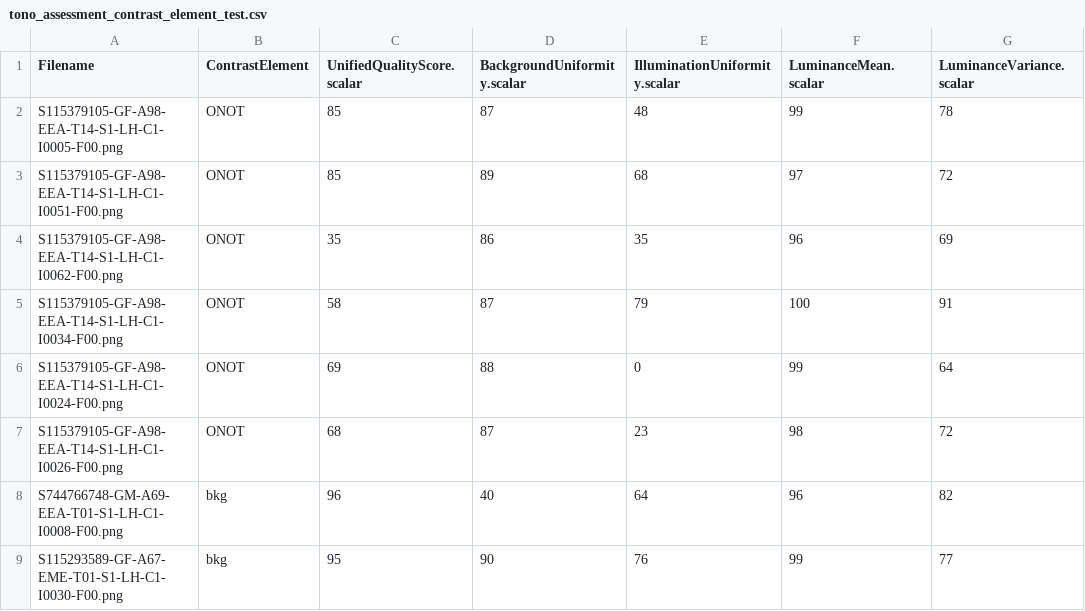
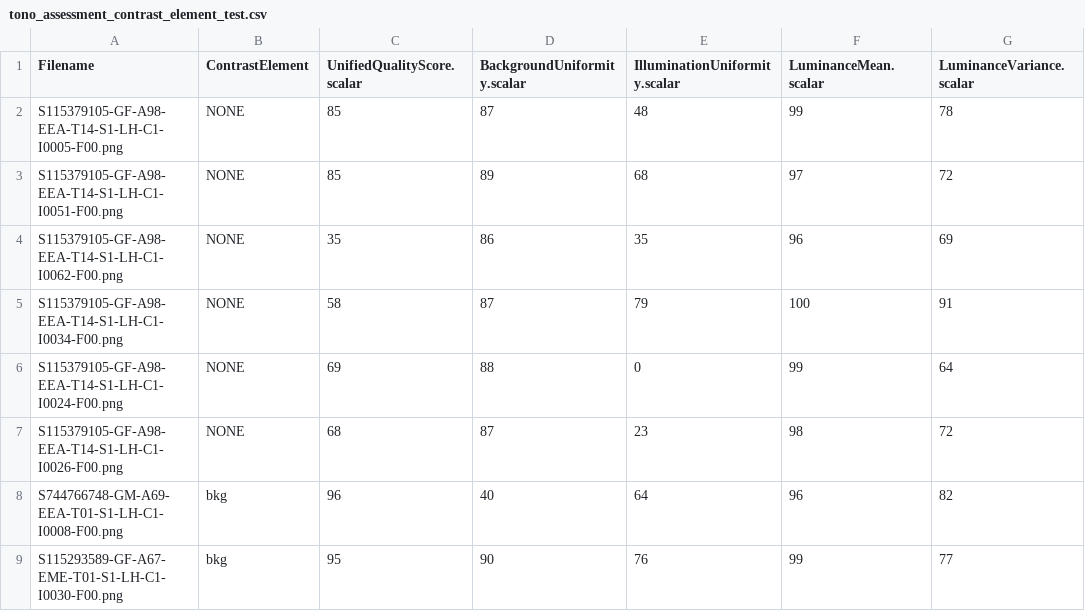
Before and after one commit to olablachowiak/biometrics-project, a CSV file: src/data/QFIQ_assessment/tono_assessment_contrast_element_test.csv, drawn as a sheet; only a part is shown; the diff names each change by its address in the sheet, - before the commit and + after, or states it on an @@ line.

```diff
--- a/src/data/QFIQ_assessment/tono_assessment_contrast_element_test.csv
+++ b/src/data/QFIQ_assessment/tono_assessment_contrast_element_test.csv
-B2:B7 (ContrastElement): ONOT
+B2:B7 (ContrastElement): NONE
```
Also changed, not shown: 10 other files.
